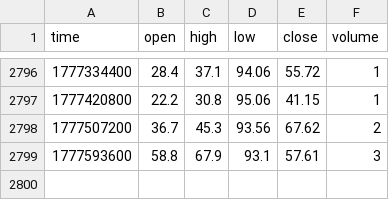
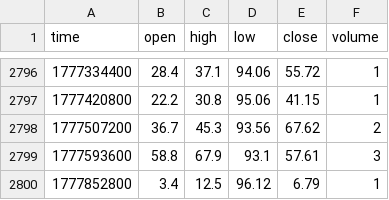
Before and after one commit to ai-intellicore/finturb-tradingview-data, a CSV file: data/FINTURB_REGIME/1D.csv, drawn as a sheet; only a part is shown, gaps mark what is left out; the diff names each change by its address in the sheet, - before the commit and + after, or states it on an @@ line.

Commit message:
Daily update: 2026-05-04 regime data

```diff
--- a/data/FINTURB_REGIME/1D.csv
+++ b/data/FINTURB_REGIME/1D.csv
+row 2800: 1777852800 | 3.4 | 12.5 | 96.12 | 6.79 | 1
```
